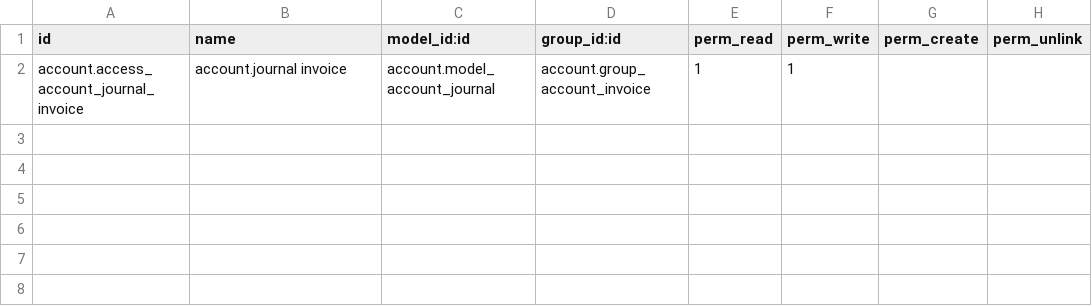
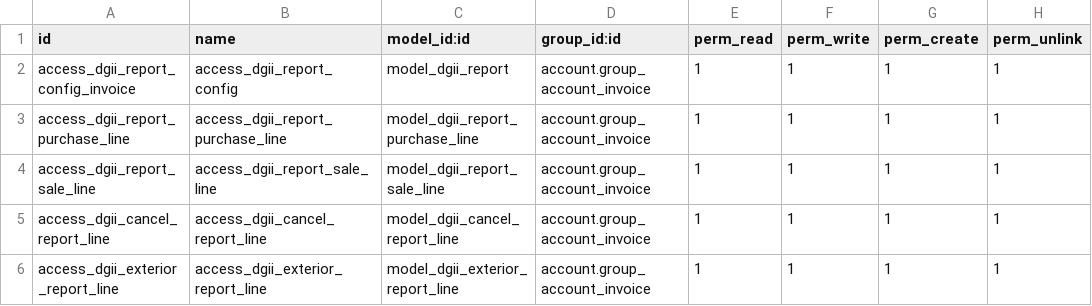
Before and after one commit to manuelpgs/ncf_dgii_reports, a CSV file: security/ir.model.access.csv, drawn as a sheet.

Commit message:
allowing access to dgii reports for non admin users with access to  accountant stuff

```diff
--- a/security/ir.model.access.csv
+++ b/security/ir.model.access.csv
@@ -1,2 +1,6 @@
 id,name,model_id:id,group_id:id,perm_read,perm_write,perm_create,perm_unlink
-account.access_account_journal_invoice,"account.journal invoice",account.model_account_journal,account.group_account_invoice,1,1,,
+access_dgii_report_config_invoice,access_dgii_report_config,model_dgii_report,account.group_account_invoice,1,1,1,1
+access_dgii_report_purchase_line,access_dgii_report_purchase_line,model_dgii_report_purchase_line,account.group_account_invoice,1,1,1,1
+access_dgii_report_sale_line,access_dgii_report_sale_line,model_dgii_report_sale_line,account.group_account_invoice,1,1,1,1
+access_dgii_cancel_report_line,access_dgii_cancel_report_line,model_dgii_cancel_report_line,account.group_account_invoice,1,1,1,1
+access_dgii_exterior_report_line,access_dgii_exterior_report_line,model_dgii_exterior_report_line,account.group_account_invoice,1,1,1,1
```
Also changed, not shown: 4 other files.
